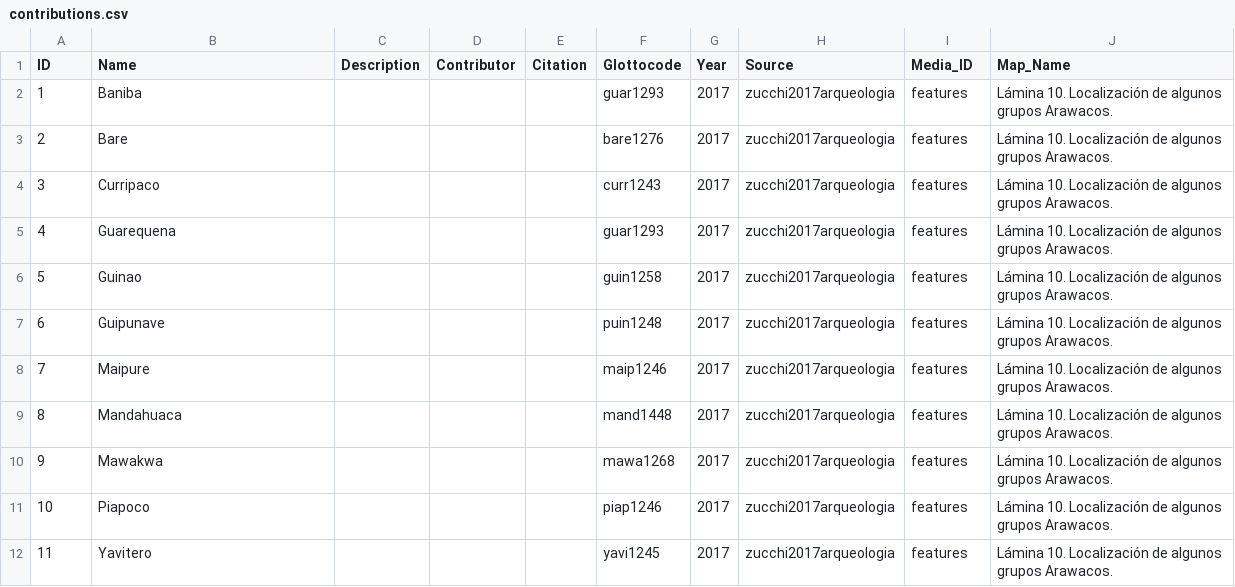
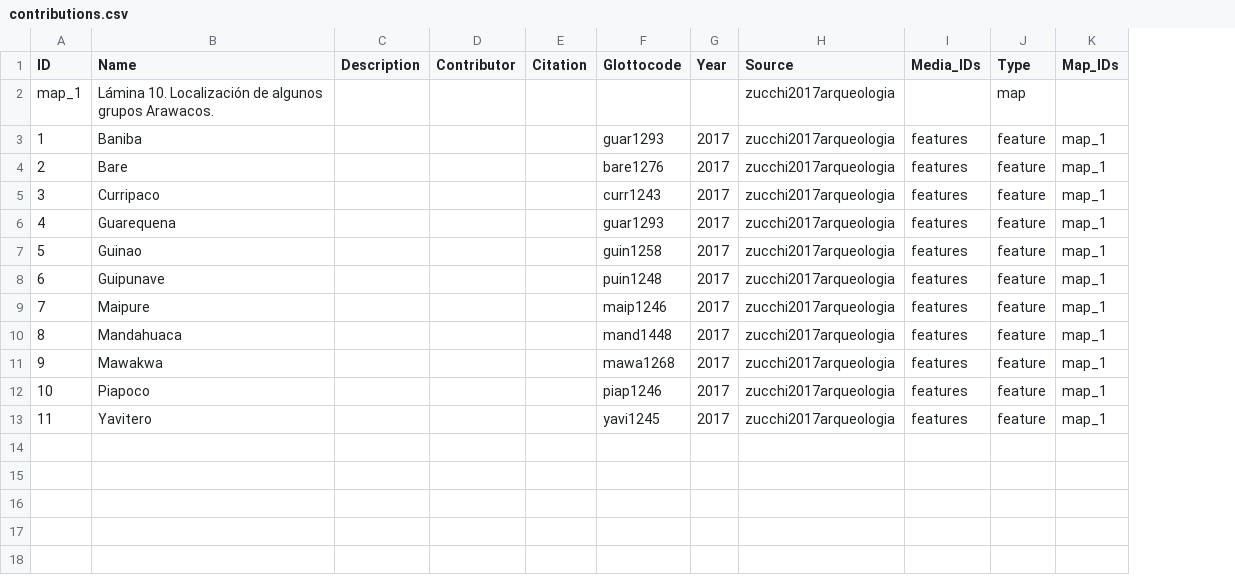
Before and after one commit to Glottography/zucchi2017arqueologia, a CSV file: cldf/contributions.csv, drawn as a sheet; removed rows and columns are numbered as before the commit, all else as after; the diff names each change by its address in the sheet, - before the commit and + after, or states it on an @@ line.

```diff
--- a/cldf/contributions.csv
+++ b/cldf/contributions.csv
-column J (Map_Name), rows 2-12: all Lámina 10. Localización de algunos grupos Arawacos.
+column J (Type), rows 3-13: all feature
+column K (Map_IDs), rows 3-13: all map_1
-I1: Media_ID
+I1: Media_IDs
+row 2: map_1 | Lámina 10. Localización de algunos grupos Arawacos. |  |  |  |  |  | zucchi2017arqueologia |  | map
```
Also changed, not shown: 3 other files.
